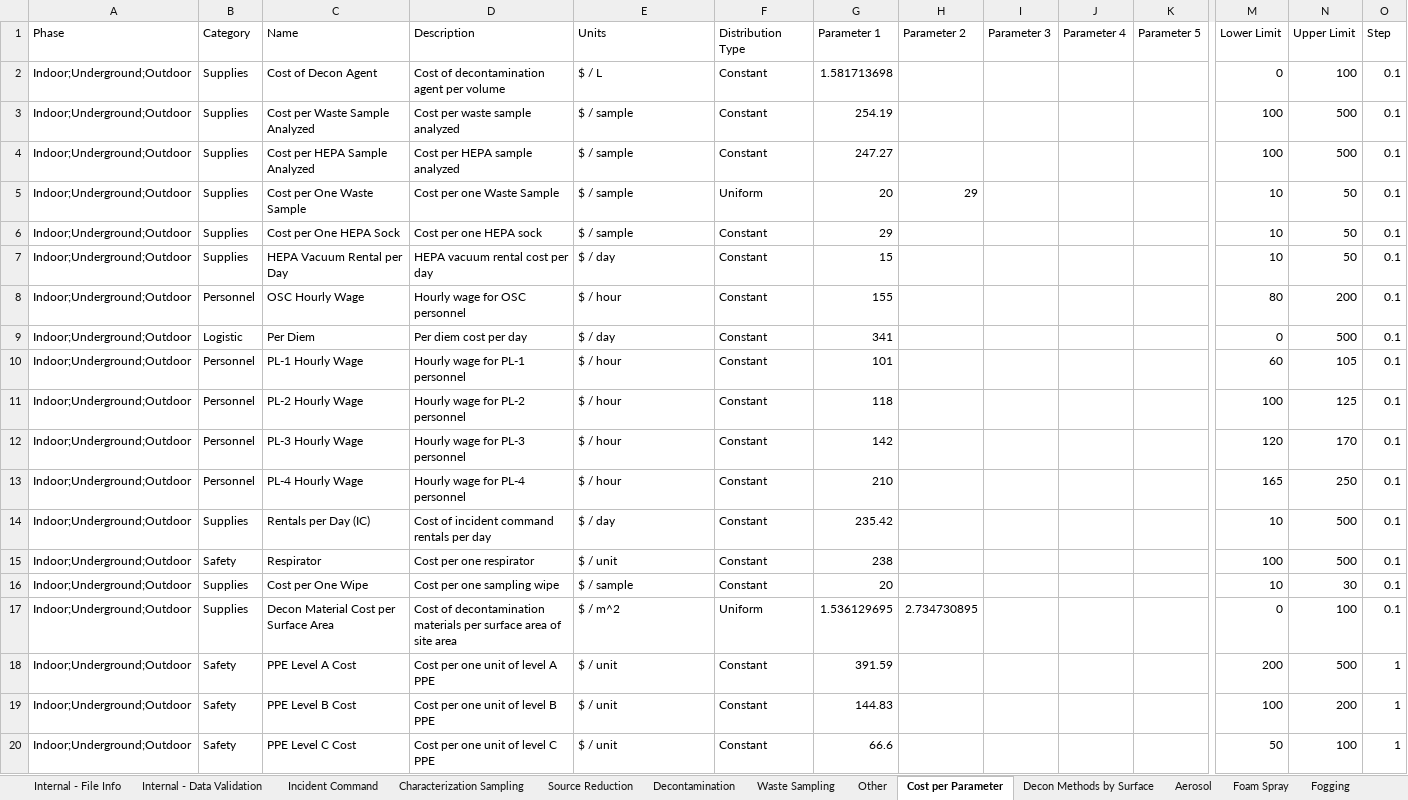
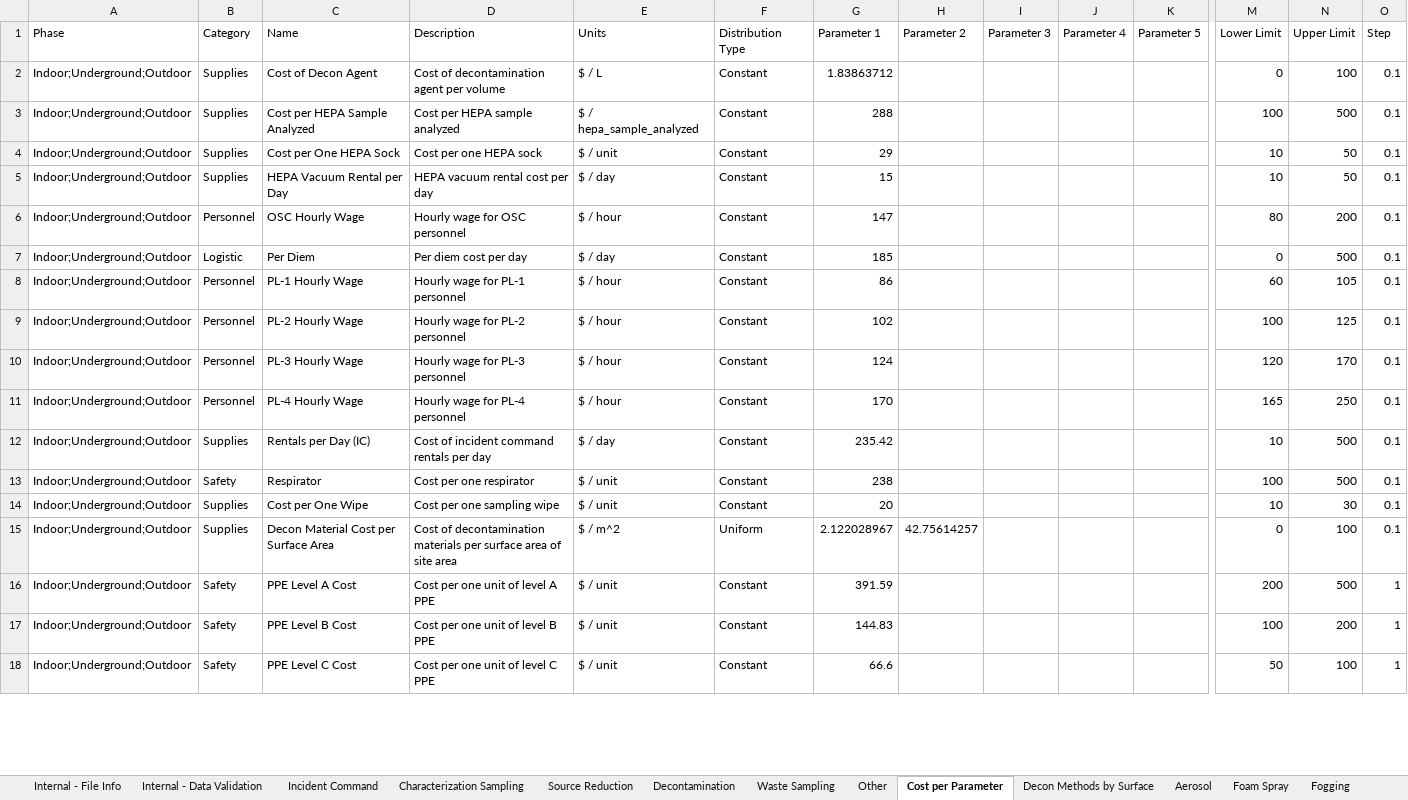
Before and after one commit to USEPA/EPADecon, an Excel workbook: InputFiles/ModifyParameters.xlsx, sheet Cost per Parameter, drawn as a sheet; only a part is shown, gaps mark what is left out; values as stored, in another font and other column widths than the file's, no borders; conditional formats and table styles not drawn; removed rows and columns are numbered as before the commit, all else as after; rows hold the shown columns only; the diff covers the shown part only; the diff names each change by its address in the sheet, - before the commit and + after, or states it on an @@ line.

```diff
--- a/InputFiles/ModifyParameters.xlsx (sheet Cost per Parameter)
+++ b/InputFiles/ModifyParameters.xlsx (sheet Cost per Parameter)
-G2 (Parameter 1): 1.581713698
+G2 (Parameter 1): 1.83863712
-row 3: Indoor;Underground;Outdoor | Supplies | Cost per Waste Sample Analyzed | Cost per waste sample analyzed | $ / sample | Constant | 254.19 |  |  |  |  | 100 | 500 | 0.1
-E3 (Units): $ / sample
+E3 (Units): $ / hepa_sample_analyzed
-G3 (Parameter 1): 247.27
+G3 (Parameter 1): 288
@@ row 5 moved to row 23: Indoor;Underground;Outdoor @@
-E4 (Units): $ / sample
+E4 (Units): $ / unit
-G6 (Parameter 1): 155
+G6 (Parameter 1): 147
-G7 (Parameter 1): 341
+G7 (Parameter 1): 185
-G8 (Parameter 1): 101
+G8 (Parameter 1): 86
-G9 (Parameter 1): 118
+G9 (Parameter 1): 102
-G10 (Parameter 1): 142
+G10 (Parameter 1): 124
-G11 (Parameter 1): 210
+G11 (Parameter 1): 170
-E14 (Units): $ / sample
+E14 (Units): $ / unit
-G15 (Parameter 1): 1.536129695
+G15 (Parameter 1): 2.122028967
-H15 (Parameter 2): 2.734730895
+H15 (Parameter 2): 42.75614257
```
Also changed, not shown: 2 added rows, 2 moved rows and 5 edited cells elsewhere in this sheet, sheet Characterization Sampling, sheet Decontamination, sheet Waste Sampling, sheet Source Reduction, sheet Other, sheet Fumigation, 10 more sheets, InputFiles/DefineScenario.xlsx.
